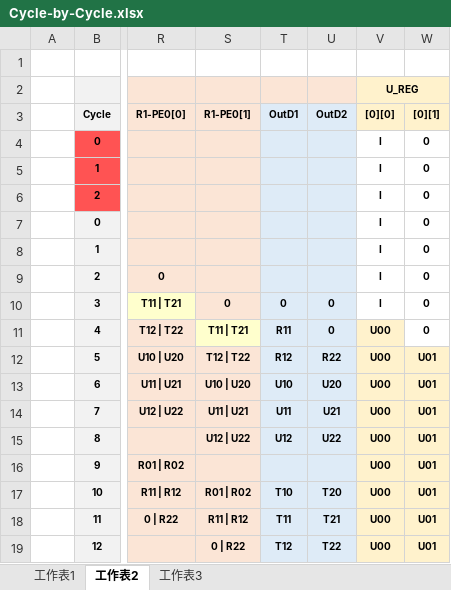
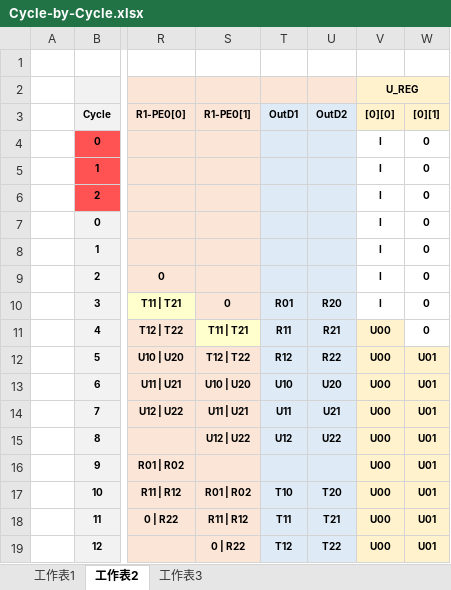
Before and after one commit to akira2963753/Eigen-Value-Decomposition, an Excel workbook: report/Cycle-by-Cycle.xlsx, sheet 工作表2, drawn as a sheet; only a part is shown, gaps mark what is left out; values as stored, in another font and other column widths than the file's, no borders; the diff names each change by its address in the sheet, - before the commit and + after, or states it on an @@ line.

```diff
--- a/report/Cycle-by-Cycle.xlsx (sheet 工作表2)
+++ b/report/Cycle-by-Cycle.xlsx (sheet 工作表2)
-T10: 0
+T10: R01
-U10: 0
+U10: R20
-U11: 0
+U11: R21
```
Also changed, not shown: sheet 工作表3, 2 other files.
